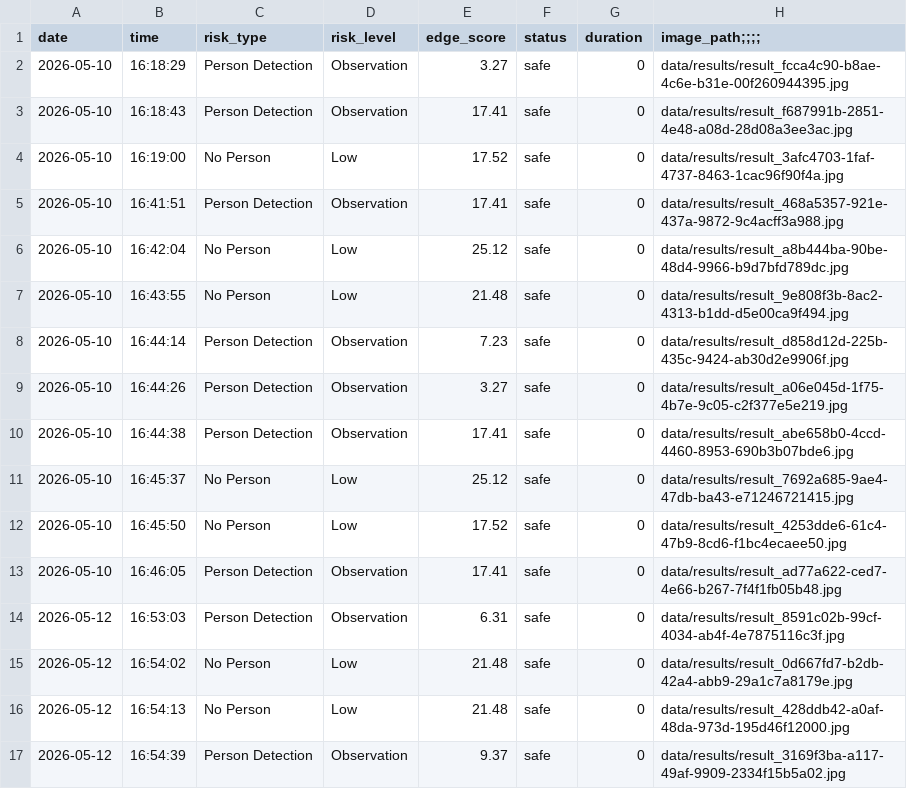
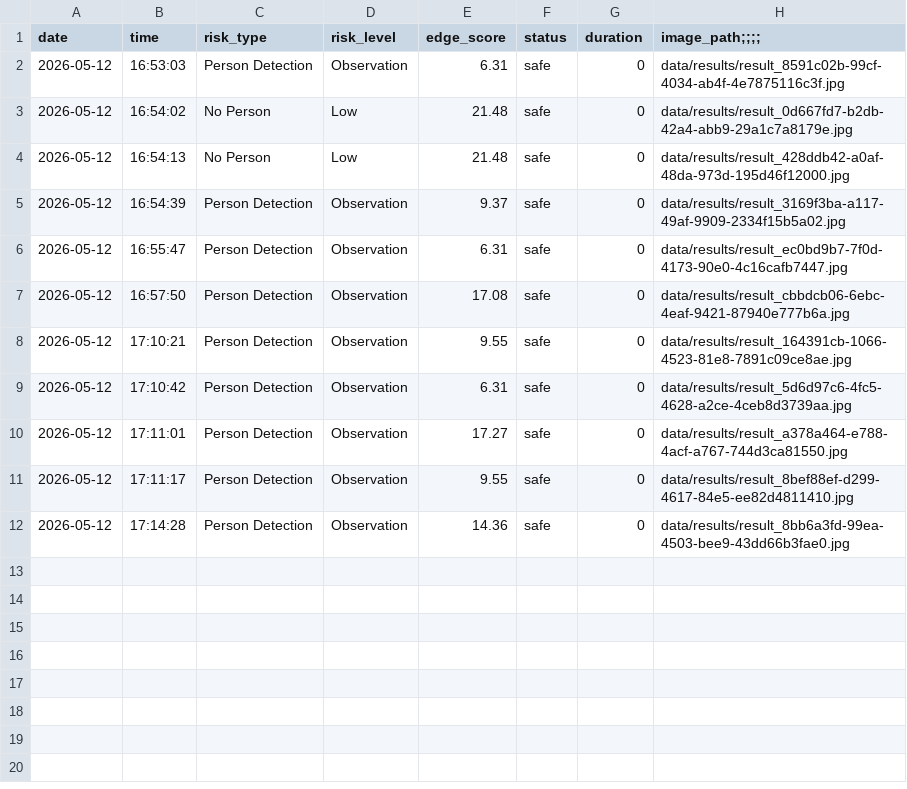
Before and after one commit to ludiemert/AI_Safety_Guardian, a CSV file: data/risk_history.csv, drawn as a sheet; only a part is shown; the shorter side is filled out with more unchanged rows; the diff names each change by its address in the sheet, - before the commit and + after, or states it on an @@ line.

```diff
--- a/data/risk_history.csv
+++ b/data/risk_history.csv
-row 2: 2026-05-10 | 16:18:29 | Person Detection | Observation | 3.27 | safe | 0 | data/results/result_fcca4c90-b8ae-4c6e-b31e-00f260944395.jpg
-row 3: 2026-05-10 | 16:18:43 | Person Detection | Observation | 17.41 | safe | 0 | data/results/result_f687991b-2851-4e48-a08d-28d08a3ee3ac.jpg
-row 4: 2026-05-10 | 16:19:00 | No Person | Low | 17.52 | safe | 0 | data/results/result_3afc4703-1faf-4737-8463-1cac96f90f4a.jpg
-row 5: 2026-05-10 | 16:41:51 | Person Detection | Observation | 17.41 | safe | 0 | data/results/result_468a5357-921e-437a-9872-9c4acff3a988.jpg
-row 6: 2026-05-10 | 16:42:04 | No Person | Low | 25.12 | safe | 0 | data/results/result_a8b444ba-90be-48d4-9966-b9d7bfd789dc.jpg
-row 7: 2026-05-10 | 16:43:55 | No Person | Low | 21.48 | safe | 0 | data/results/result_9e808f3b-8ac2-4313-b1dd-d5e00ca9f494.jpg
-row 8: 2026-05-10 | 16:44:14 | Person Detection | Observation | 7.23 | safe | 0 | data/results/result_d858d12d-225b-435c-9424-ab30d2e9906f.jpg
-row 9: 2026-05-10 | 16:44:26 | Person Detection | Observation | 3.27 | safe | 0 | data/results/result_a06e045d-1f75-4b7e-9c05-c2f377e5e219.jpg
-row 10: 2026-05-10 | 16:44:38 | Person Detection | Observation | 17.41 | safe | 0 | data/results/result_abe658b0-4ccd-4460-8953-690b3b07bde6.jpg
-row 11: 2026-05-10 | 16:45:37 | No Person | Low | 25.12 | safe | 0 | data/results/result_7692a685-9ae4-47db-ba43-e71246721415.jpg
-row 12: 2026-05-10 | 16:45:50 | No Person | Low | 17.52 | safe | 0 | data/results/result_4253dde6-61c4-47b9-8cd6-f1bc4ecaee50.jpg
-row 13: 2026-05-10 | 16:46:05 | Person Detection | Observation | 17.41 | safe | 0 | data/results/result_ad77a622-ced7-4e66-b267-7f4f1fb05b48.jpg
```
Also changed, not shown: 9 other files.
